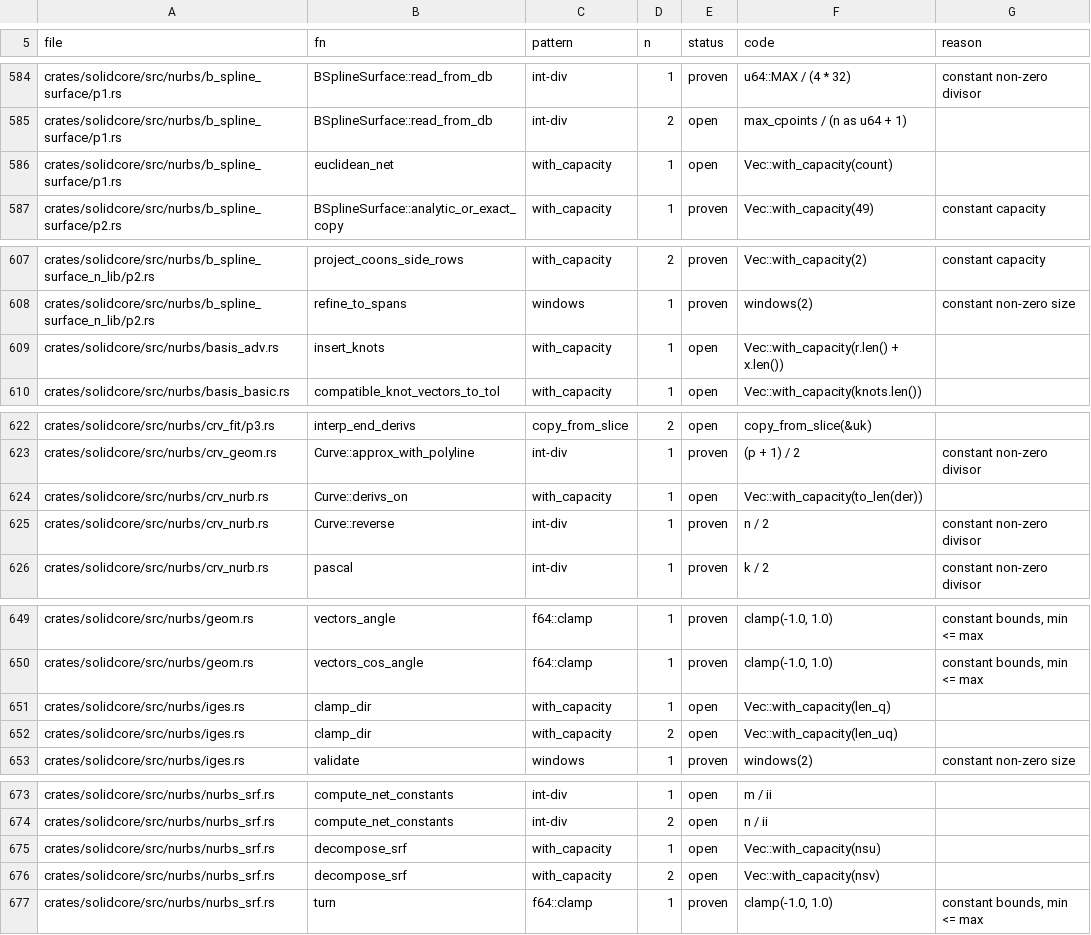
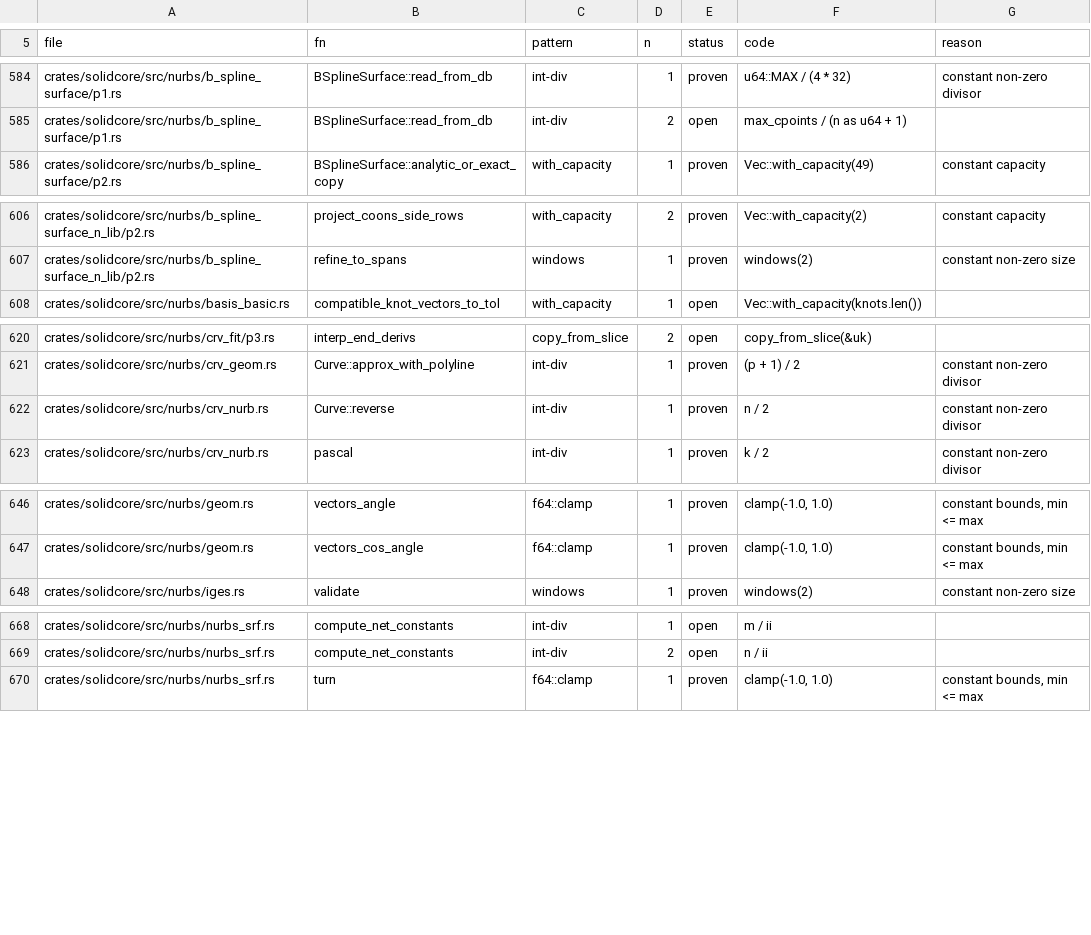
Before and after one commit to tangency-labs/solidcore, a TSV file: plan/panic-sites.tsv, drawn as a sheet; only a part is shown, gaps mark what is left out; the diff names each change by its address in the sheet, - before the commit and + after, or states it on an @@ line.

```diff
--- a/plan/panic-sites.tsv
+++ b/plan/panic-sites.tsv
-row 586: crates/solidcore/src/nurbs/b_spline_surface/p1.rs | euclidean_net | with_capacity | 1 | open | Vec::with_capacity(count)
-row 609: crates/solidcore/src/nurbs/basis_adv.rs | insert_knots | with_capacity | 1 | open | Vec::with_capacity(r.len() + x.len())
-row 624: crates/solidcore/src/nurbs/crv_nurb.rs | Curve::derivs_on | with_capacity | 1 | open | Vec::with_capacity(to_len(der))
-row 651: crates/solidcore/src/nurbs/iges.rs | clamp_dir | with_capacity | 1 | open | Vec::with_capacity(len_q)
-row 652: crates/solidcore/src/nurbs/iges.rs | clamp_dir | with_capacity | 2 | open | Vec::with_capacity(len_uq)
-row 675: crates/solidcore/src/nurbs/nurbs_srf.rs | decompose_srf | with_capacity | 1 | open | Vec::with_capacity(nsu)
-row 676: crates/solidcore/src/nurbs/nurbs_srf.rs | decompose_srf | with_capacity | 2 | open | Vec::with_capacity(nsv)
```
Also changed, not shown: 5 other files.
